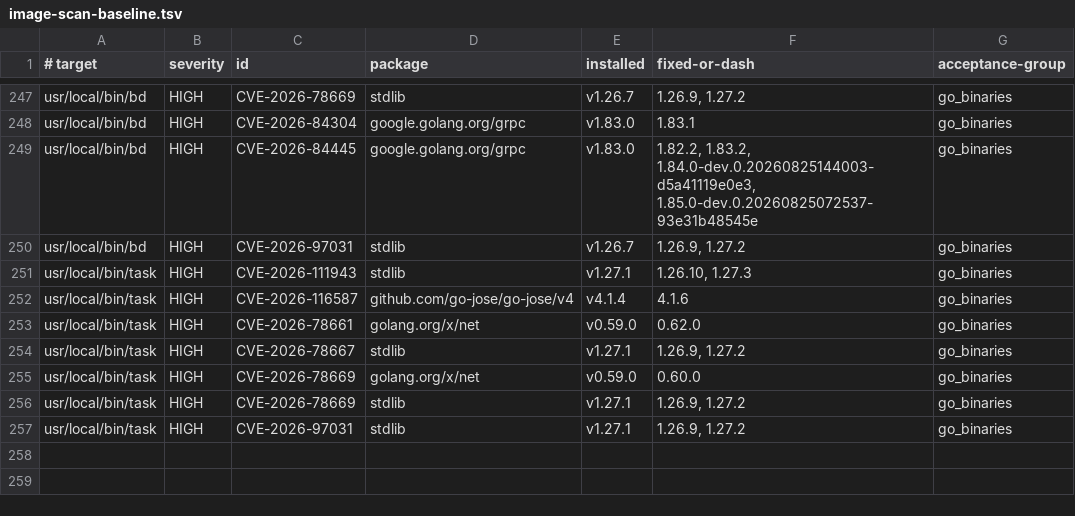
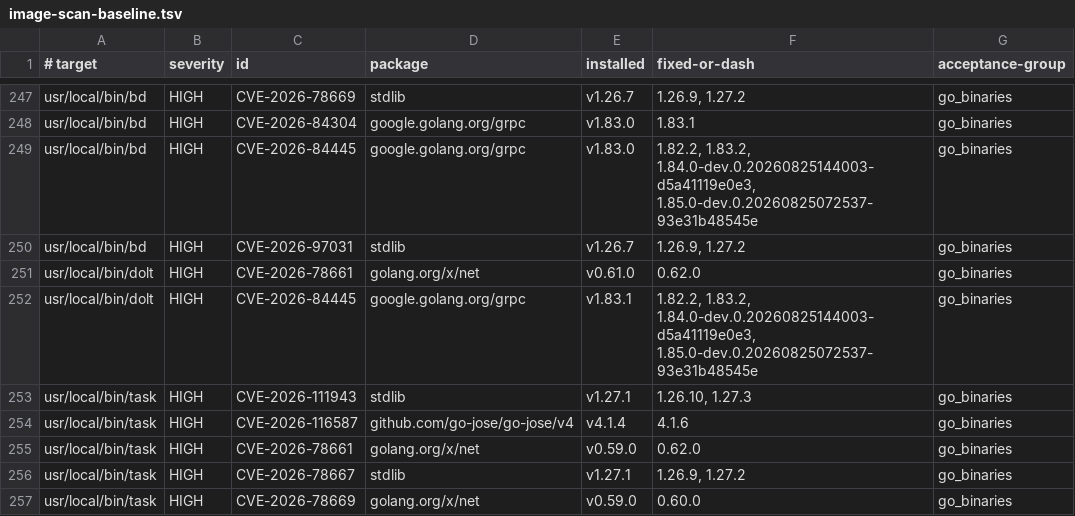
Before and after one commit to ff-fab/cosalette, a TSV file: scripts/image-scan-baseline.tsv, drawn as a sheet; only a part is shown, gaps mark what is left out; the shorter side is filled out with more unchanged rows.

Commit message:
fix(security): document scoped Dolt exceptions
Record owner approval of the two reviewed Dolt fingerprints until the existing expiry.

Refs: cos-nxu6

```diff
--- a/scripts/image-scan-baseline.tsv
+++ b/scripts/image-scan-baseline.tsv
@@ -250,2 +250,4 @@ usr/local/bin/bd	HIGH	CVE-2026-84445	google.golang.org/grpc	v1.83.0	1.82.2, 1.83
 usr/local/bin/bd	HIGH	CVE-2026-97031	stdlib	v1.26.7	1.26.9, 1.27.2	go_binaries
+usr/local/bin/dolt	HIGH	CVE-2026-78661	golang.org/x/net	v0.61.0	0.62.0	go_binaries
+usr/local/bin/dolt	HIGH	CVE-2026-84445	google.golang.org/grpc	v1.83.1	1.82.2, 1.83.2, 1.84.0-dev.0.20260825144003-d5a41119e0e3, 1.85.0-dev.0.20260825072537-93e31b48545e	go_binaries
 usr/local/bin/task	HIGH	CVE-2026-111943	stdlib	v1.27.1	1.26.10, 1.27.3	go_binaries
```
Also changed, not shown: 1 other file.
